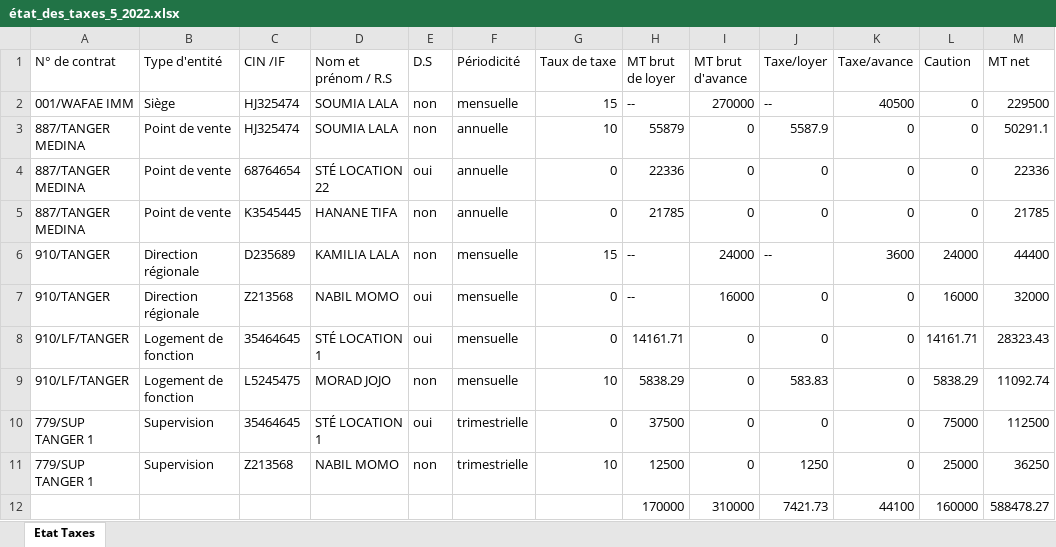
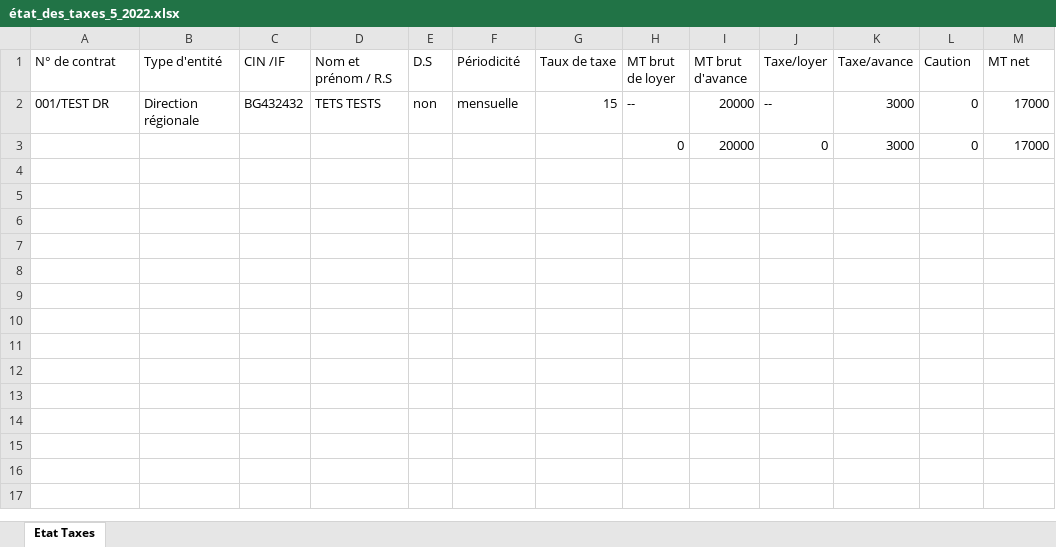
Before and after one commit to anasmasti/loyer-back, an Excel workbook: download/generated situation/état_des_taxes_xlsx/état_des_taxes_5_2022.xlsx, sheet Etat Taxes, drawn as a sheet; values as stored, in another font and other column widths than the file's, no borders; removed rows and columns are numbered as before the commit, all else as after; the diff names each change by its address in the sheet, - before the commit and + after, or states it on an @@ line.

```diff
--- a/download/generated situation/état_des_taxes_xlsx/état_des_taxes_5_2022.xlsx (sheet Etat Taxes)
+++ b/download/generated situation/état_des_taxes_xlsx/état_des_taxes_5_2022.xlsx (sheet Etat Taxes)
-row 2: 001/WAFAE IMM | Siège | HJ325474 | SOUMIA LALA | non | mensuelle | 15 | -- | 270000 | -- | 40500 | 0 | 229500
-row 3: 887/TANGER MEDINA | Point de vente | HJ325474 | SOUMIA LALA | non | annuelle | 10 | 55879 | 0 | 5587.9 | 0 | 0 | 50291.1
-row 4: 887/TANGER MEDINA | Point de vente | 68764654 | STÉ LOCATION 22 | oui | annuelle | 0 | 22336 | 0 | 0 | 0 | 0 | 22336
-row 5: 887/TANGER MEDINA | Point de vente | K3545445 | HANANE TIFA | non | annuelle | 0 | 21785 | 0 | 0 | 0 | 0 | 21785
-row 6: 910/TANGER | Direction régionale | D235689 | KAMILIA LALA | non | mensuelle | 15 | -- | 24000 | -- | 3600 | 24000 | 44400
-row 7: 910/TANGER | Direction régionale | Z213568 | NABIL MOMO | oui | mensuelle | 0 | -- | 16000 | 0 | 0 | 16000 | 32000
-row 8: 910/LF/TANGER | Logement de fonction | 35464645 | STÉ LOCATION 1 | oui | mensuelle | 0 | 14161.71 | 0 | 0 | 0 | 14161.71 | 28323.43
-row 9: 910/LF/TANGER | Logement de fonction | L5245475 | MORAD JOJO | non | mensuelle | 10 | 5838.29 | 0 | 583.83 | 0 | 5838.29 | 11092.74
-row 10: 779/SUP TANGER 1 | Supervision | 35464645 | STÉ LOCATION 1 | oui | trimestrielle | 0 | 37500 | 0 | 0 | 0 | 75000 | 112500
-row 11: 779/SUP TANGER 1 | Supervision | Z213568 | NABIL MOMO | non | trimestrielle | 10 | 12500 | 0 | 1250 | 0 | 25000 | 36250
-row 12:  |  |  |  |  |  |  | 170000 | 310000 | 7421.73 | 44100 | 160000 | 588478.27
+row 2: 001/TEST DR | Direction régionale | BG432432 | TETS TESTS | non | mensuelle | 15 | -- | 20000 | -- | 3000 | 0 | 17000
+row 3:  |  |  |  |  |  |  | 0 | 20000 | 0 | 3000 | 0 | 17000
```
Also changed, not shown: download/generated situation/état_des_taxes_xlsx/état_des_taxes_6_2022.xlsx, download/generated situation/état_des_virements_xlsx/état_des_virements_5_2022.xlsx, 20 other files.
